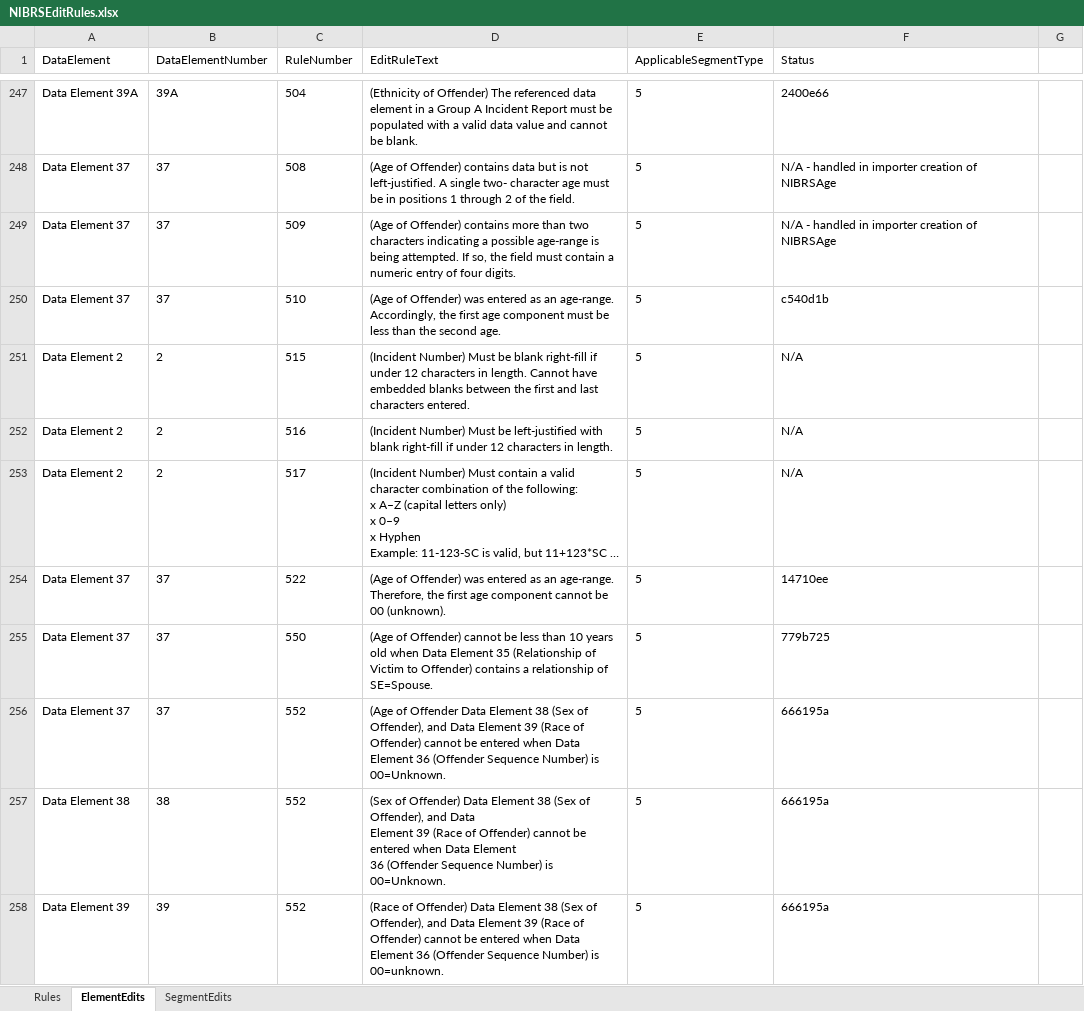
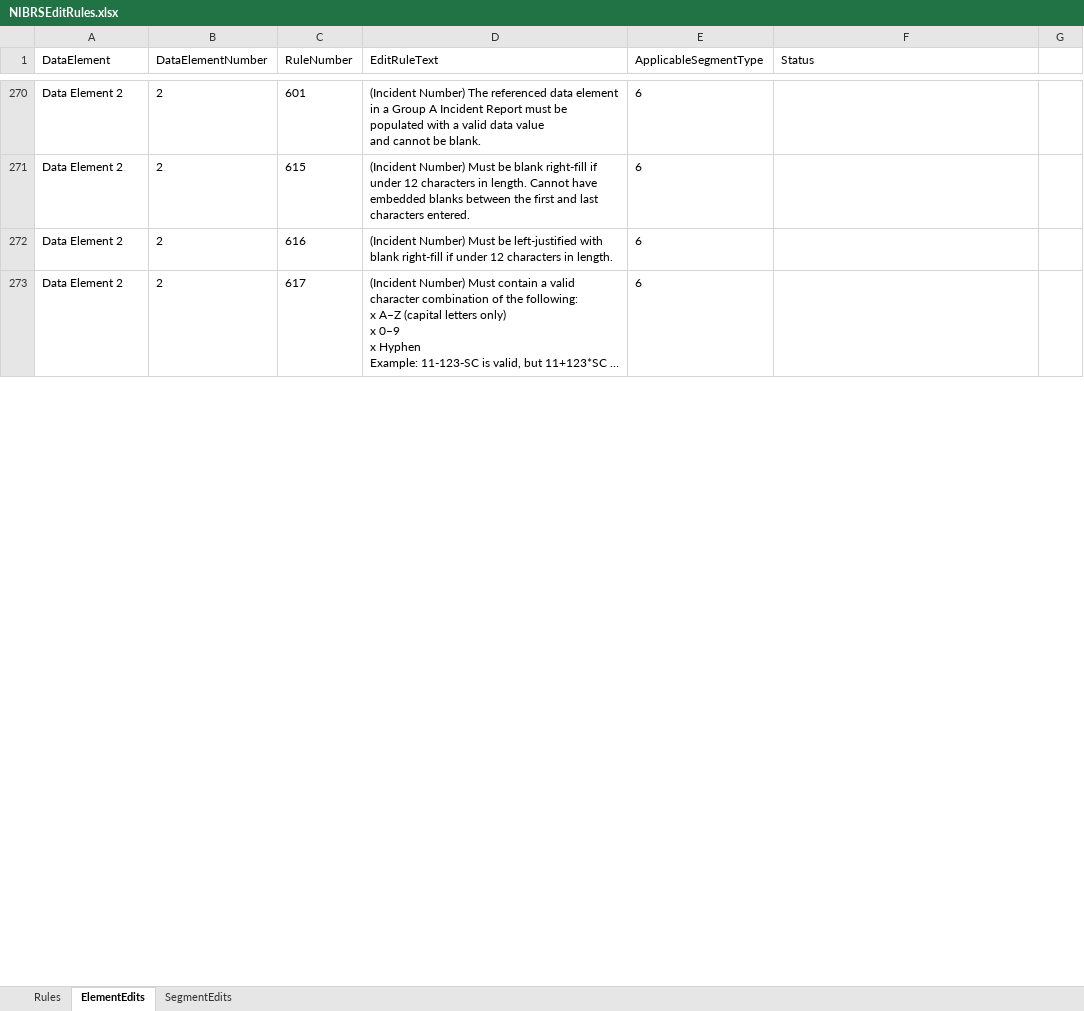
Before and after one commit to teisdbr/nibrs, an Excel workbook: docs/NIBRSEditRules.xlsx, sheet ElementEdits, drawn as a sheet; only a part is shown, gaps mark what is left out; long unchanged cells end in …; values as stored, in another font and other column widths than the file's, no borders; removed rows and columns are numbered as before the commit, all else as after; ↵ is a line break in a cell; the diff covers the shown part only; the diff names each change by its address in the sheet, - before the commit and + after, or states it on an @@ line.

Commit message:
update tracking spreadsheet

```diff
--- a/docs/NIBRSEditRules.xlsx (sheet ElementEdits)
+++ b/docs/NIBRSEditRules.xlsx (sheet ElementEdits)
@@ row 247 hidden: Data Element 39A | 39A | 504 | (Ethnicity of Offender) The referenced data element in a Group A Incident Report must be populated with a valid data value and cannot be blank. | 5 | 2400e66 @@
@@ row 248 hidden: Data Element 37 | 37 | 508 | (Age of Offender) contains data but is not left-justified. A single two- character age must be in positions 1 through 2 of the field. | 5 | N/A - handled in importer creation of NIBRSAge @@
@@ row 249 hidden: Data Element 37 | 37 | 509 | (Age of Offender) contains more than two characters indicating a possible age-range is being attempted. If so, the field must contain a numeric entry of four digits. | 5 | N/A - handled in importer creation of NIBRSAge @@
@@ row 250 hidden: Data Element 37 | 37 | 510 | (Age of Offender) was entered as an age-range. Accordingly, the first age component must be less than the second age. | 5 | c540d1b @@
@@ row 270 unhidden: Data Element 2 | 2 | 601 | (Incident Number) The referenced data element in a Group A Incident Report must be populated with a valid data value ↵ and cannot be blank. | 6 @@
-C271 (RuleNumber): 515
+C271 (RuleNumber): 615
-E271:E273 (ApplicableSegmentType): 5
+E271:E273 (ApplicableSegmentType): 6
-F271:F273 (Status): N/A
+F271:F273 (Status): (empty)
-C272 (RuleNumber): 516
+C272 (RuleNumber): 616
-C273 (RuleNumber): 517
+C273 (RuleNumber): 617
@@ row 254 hidden: Data Element 37 | 37 | 522 | (Age of Offender) was entered as an age-range. Therefore, the first age component cannot be 00 (unknown). | 5 | 14710ee @@
@@ row 255 hidden: Data Element 37 | 37 | 550 | (Age of Offender) cannot be less than 10 years old when Data Element 35 (Relationship of Victim to Offender) contains a relationship of SE=Spouse. | 5 | 779b725 @@
@@ row 256 hidden: Data Element 37 | 37 | 552 | (Age of Offender Data Element 38 (Sex of Offender), and Data Element 39 (Race of Offender) cannot be entered when Data Element 36 (Offender Sequence Number) is 00=Unknown. | 5 | 666195a @@
@@ row 257 hidden: Data Element 38 | 38 | 552 | (Sex of Offender) Data Element 38 (Sex of Offender), and Data ↵ Element 39 (Race of Offender) cannot be entered when Data Element ↵ 36 (Offender Sequence Number) is 00=Unknown. | 5 | 666195a @@
@@ row 258 hidden: Data Element 39 | 39 | 552 | (Race of Offender) Data Element 38 (Sex of Offender), and Data Element 39 (Race of Offender) cannot be entered when Data Element 36 (Offender Sequence Number) is 00=unknown. | 5 | 666195a @@
```
Also changed, not shown: 26 added rows, 63 hidden or unhidden rows and 6 edited cells elsewhere in this sheet.
